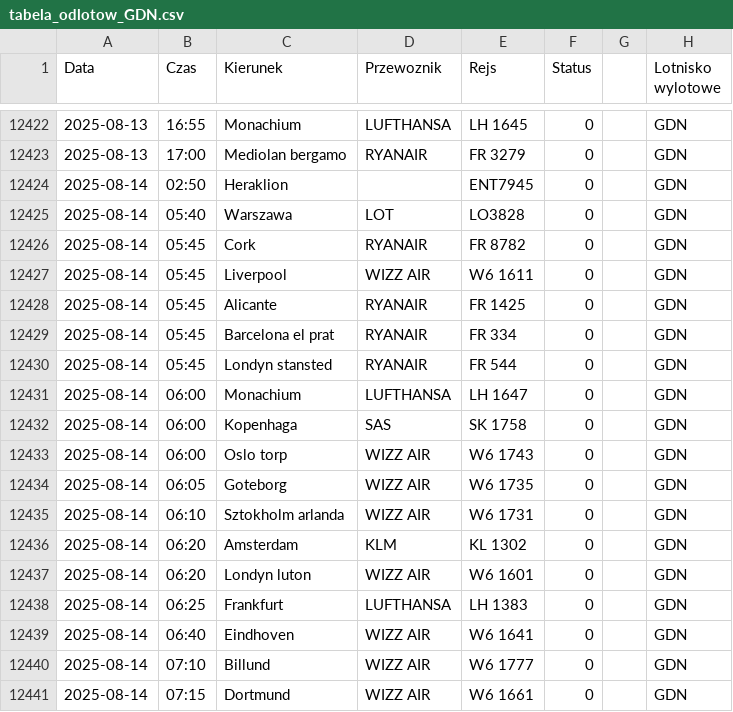
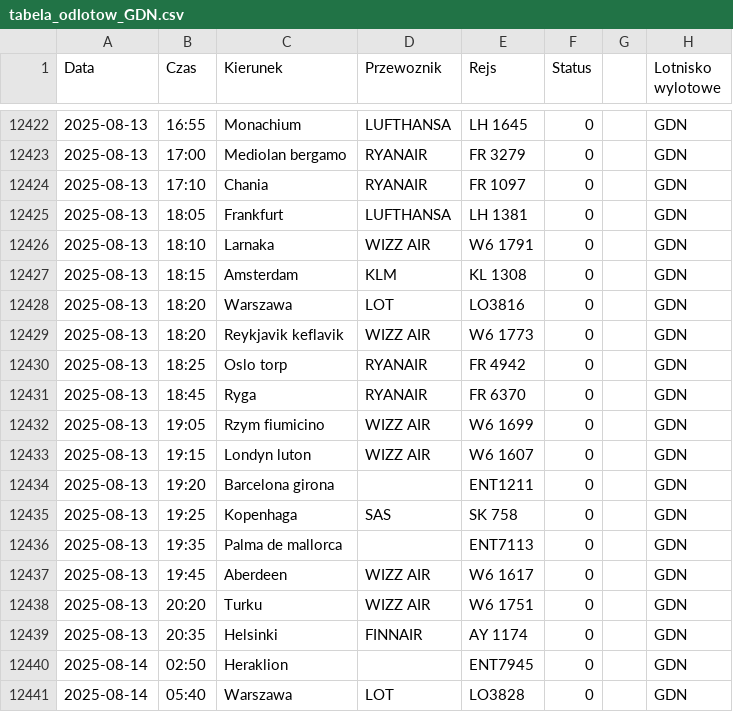
Before and after one commit to dariazielinska/departures-scraper, a CSV file: scraper/scraper_output/tabela_odlotow_GDN.csv, drawn as a sheet; only a part is shown, gaps mark what is left out; the shorter side is filled out with more unchanged rows; the diff names each change by its address in the sheet, - before the commit and + after, or states it on an @@ line.

```diff
--- a/scraper/scraper_output/tabela_odlotow_GDN.csv
+++ b/scraper/scraper_output/tabela_odlotow_GDN.csv
+row 12424: 2025-08-13 | 17:10 | Chania | RYANAIR | FR 1097 | 0 |  | GDN
+row 12425: 2025-08-13 | 18:05 | Frankfurt | LUFTHANSA | LH 1381 | 0 |  | GDN
+row 12426: 2025-08-13 | 18:10 | Larnaka | WIZZ AIR | W6 1791 | 0 |  | GDN
+row 12427: 2025-08-13 | 18:15 | Amsterdam | KLM | KL 1308 | 0 |  | GDN
+row 12428: 2025-08-13 | 18:20 | Warszawa | LOT | LO3816 | 0 |  | GDN
+row 12429: 2025-08-13 | 18:20 | Reykjavik keflavik | WIZZ AIR | W6 1773 | 0 |  | GDN
+row 12430: 2025-08-13 | 18:25 | Oslo torp | RYANAIR | FR 4942 | 0 |  | GDN
+row 12431: 2025-08-13 | 18:45 | Ryga | RYANAIR | FR 6370 | 0 |  | GDN
+row 12432: 2025-08-13 | 19:05 | Rzym fiumicino | WIZZ AIR | W6 1699 | 0 |  | GDN
+row 12433: 2025-08-13 | 19:15 | Londyn luton | WIZZ AIR | W6 1607 | 0 |  | GDN
+row 12434: 2025-08-13 | 19:20 | Barcelona girona |  | ENT1211 | 0 |  | GDN
+row 12435: 2025-08-13 | 19:25 | Kopenhaga | SAS | SK 758 | 0 |  | GDN
+row 12436: 2025-08-13 | 19:35 | Palma de mallorca |  | ENT7113 | 0 |  | GDN
+row 12437: 2025-08-13 | 19:45 | Aberdeen | WIZZ AIR | W6 1617 | 0 |  | GDN
+row 12438: 2025-08-13 | 20:20 | Turku | WIZZ AIR | W6 1751 | 0 |  | GDN
+row 12439: 2025-08-13 | 20:35 | Helsinki | FINNAIR | AY 1174 | 0 |  | GDN
```
Also changed, not shown: scraper/scraper_output/tabela_odlotow_KTW.csv, scraper/scraper_output/tabela_odlotow_WMI.csv, 1 other file.
